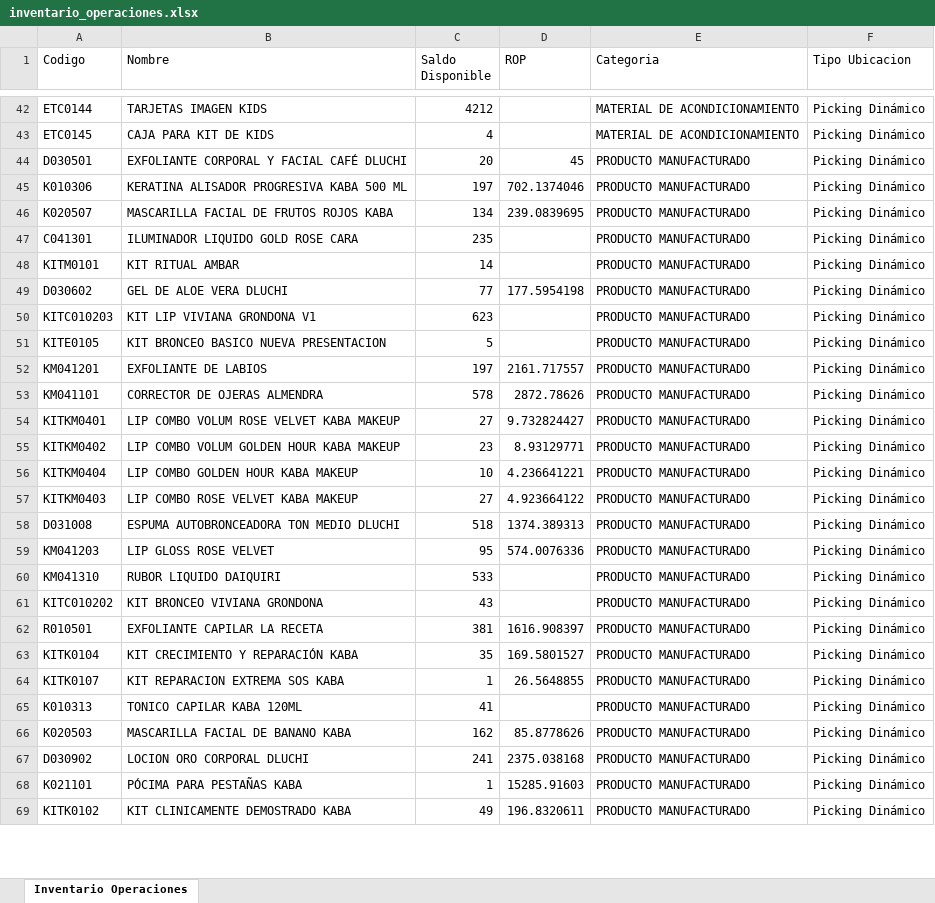
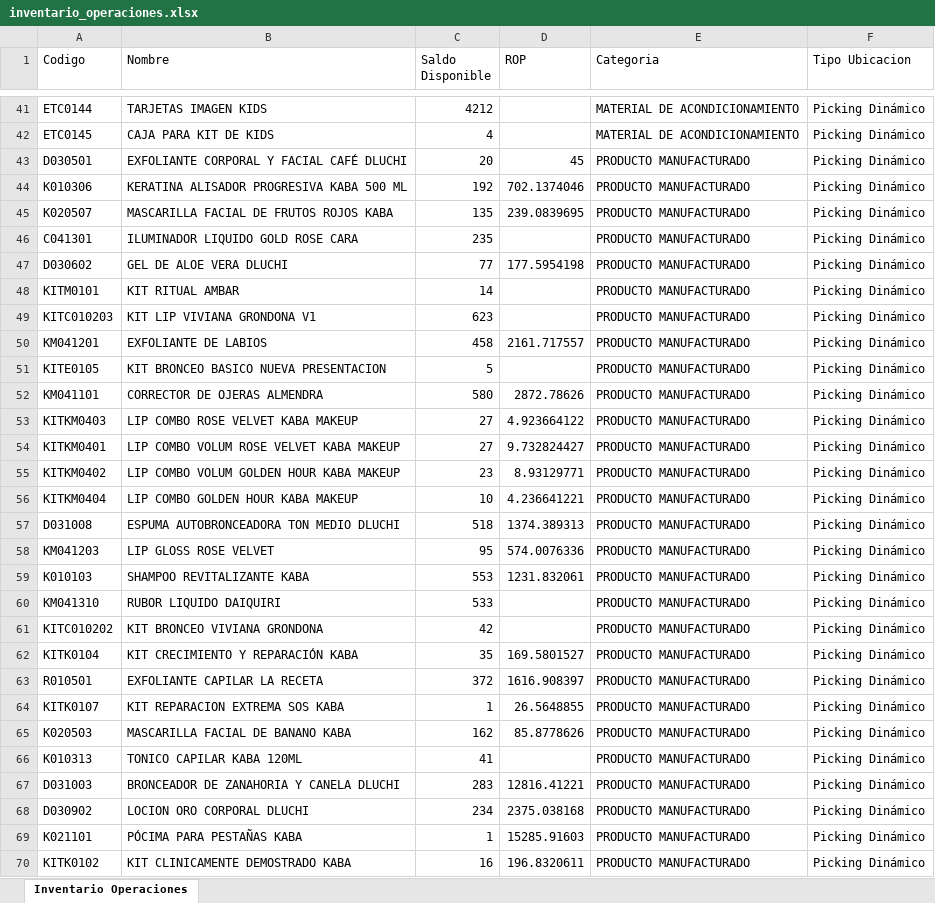
Before and after one commit to gaduqueja07/dashboard-dluchi, an Excel workbook: inventario_operaciones.xlsx, sheet Inventario Operaciones, drawn as a sheet; only a part is shown, gaps mark what is left out; values as stored, in another font and other column widths than the file's, no borders; removed rows and columns are numbered as before the commit, all else as after; the diff covers the shown part only; the diff names each change by its address in the sheet, - before the commit and + after, or states it on an @@ line.

Commit message:
Actualizar inventario_operaciones.xlsx (solo-inventario) - 2026-10-03 07:42

```diff
--- a/inventario_operaciones.xlsx (sheet Inventario Operaciones)
+++ b/inventario_operaciones.xlsx (sheet Inventario Operaciones)
-C44 (Saldo Disponible): 197
+C44 (Saldo Disponible): 192
-C45 (Saldo Disponible): 134
+C45 (Saldo Disponible): 135
+row 50: KM041201 | EXFOLIANTE DE LABIOS | 458 | 2161.717557 | PRODUCTO MANUFACTURADO | Picking Dinámico
-row 52: KM041201 | EXFOLIANTE DE LABIOS | 197 | 2161.717557 | PRODUCTO MANUFACTURADO | Picking Dinámico
-C52 (Saldo Disponible): 578
+C52 (Saldo Disponible): 580
@@ row 57 moved to row 53: KITKM0403 @@
+row 59: K010103 | SHAMPOO REVITALIZANTE KABA | 553 | 1231.832061 | PRODUCTO MANUFACTURADO | Picking Dinámico
-C61 (Saldo Disponible): 43
+C61 (Saldo Disponible): 42
-row 62: R010501 | EXFOLIANTE CAPILAR LA RECETA | 381 | 1616.908397 | PRODUCTO MANUFACTURADO | Picking Dinámico
+row 63: R010501 | EXFOLIANTE CAPILAR LA RECETA | 372 | 1616.908397 | PRODUCTO MANUFACTURADO | Picking Dinámico
@@ row 65 moved to row 66: K010313 @@
+row 67: D031003 | BRONCEADOR DE ZANAHORIA Y CANELA DLUCHI | 283 | 12816.41221 | PRODUCTO MANUFACTURADO | Picking Dinámico
-C68 (Saldo Disponible): 241
+C68 (Saldo Disponible): 234
-C70 (Saldo Disponible): 49
+C70 (Saldo Disponible): 16
```
Also changed, not shown: 22 added rows, 32 removed rows, 229 moved rows and 97 edited cells elsewhere in this sheet.
